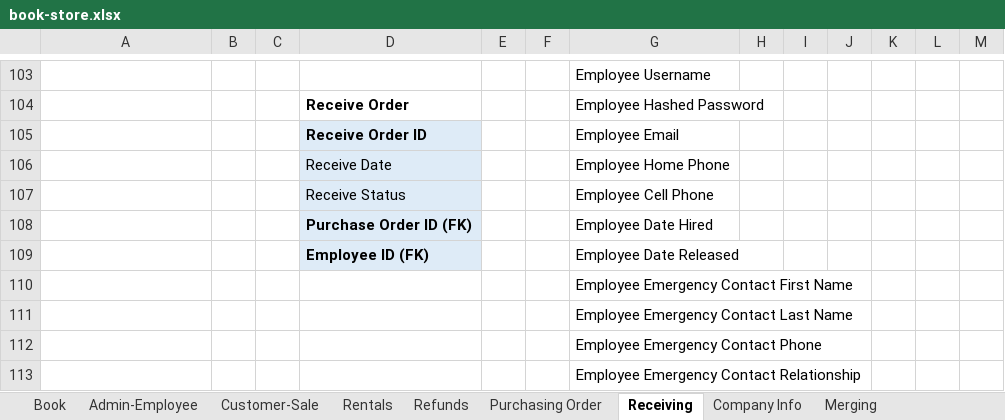
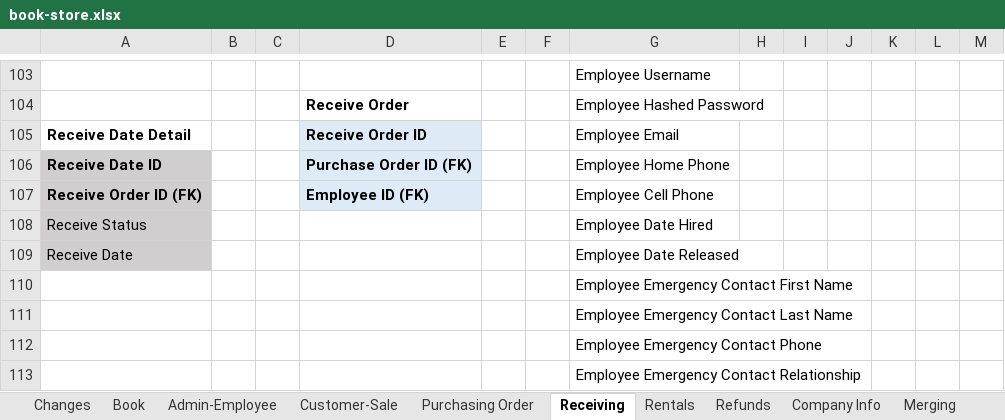
Before and after one commit to lmagnuson07/logans-books, an Excel workbook: public_docs/book-store.xlsx, sheet Receiving, drawn as a sheet; only a part is shown, gaps mark what is left out; values as stored, in another font and other column widths than the file's, no borders; charts and pictures not drawn; removed rows and columns are numbered as before the commit, all else as after; the diff names each change by its address in the sheet, - before the commit and + after, or states it on an @@ line.

```diff
--- a/public_docs/book-store.xlsx (sheet Receiving)
+++ b/public_docs/book-store.xlsx (sheet Receiving)
+sheet tab: Changes
@@ sheet tab order changed: Changes | Book | Admin-Employee | Customer-Sale | Purchasing Order | Receiving | Rentals | Refunds | Company Info | Merging @@
-A105: (empty)
+A105: Receive Date Detail
-row 106:  |  |  | Receive Date |  |  | Employee Home Phone
-row 107:  |  |  | Receive Status |  |  | Employee Cell Phone
-row 108:  |  |  | Purchase Order ID (FK) |  |  | Employee Date Hired
-row 109:  |  |  | Employee ID (FK) |  |  | Employee Date Released
+row 106: Receive Date ID |  |  | Purchase Order ID (FK) |  |  | Employee Home Phone
+row 107: Receive Order ID (FK) |  |  | Employee ID (FK) |  |  | Employee Cell Phone
+row 108: Receive Status |  |  |  |  |  | Employee Date Hired
+row 109: Receive Date |  |  |  |  |  | Employee Date Released
```
Also changed, not shown: sheet Merging, sheet Book, sheet Admin-Employee, sheet Company Info, sheet Customer-Sale, charts or pictures, 13 other files.
